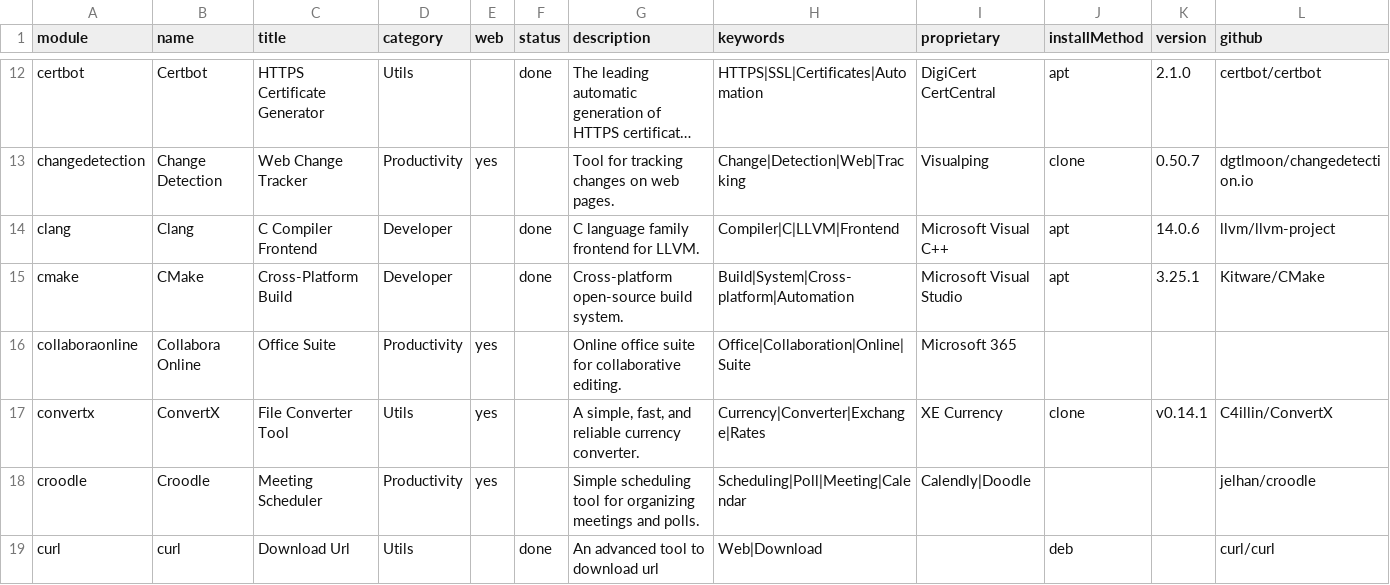
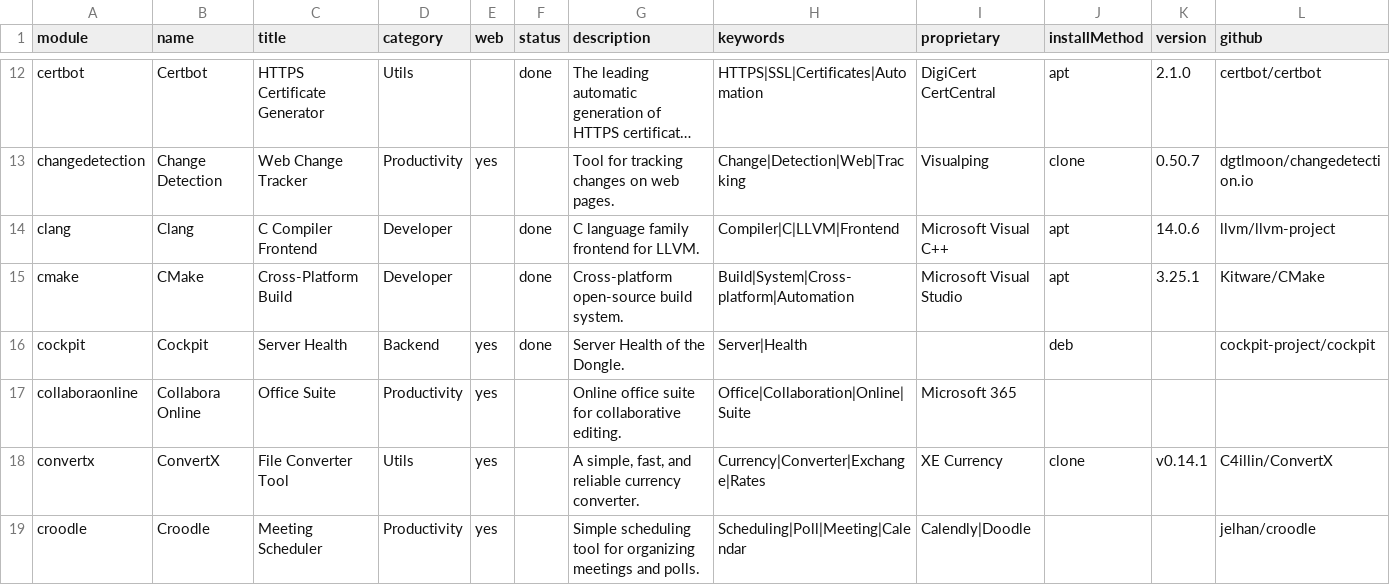
Before and after one commit to MyDongleCloud/Free, a CSV file: private/modules.csv, drawn as a sheet; only a part is shown, gaps mark what is left out; the shorter side is filled out with more unchanged rows; long unchanged cells end in …; the diff names each change by its address in the sheet, - before the commit and + after, or states it on an @@ line.

Commit message:
Add new Cockpit module in dongle image

```diff
--- a/private/modules.csv
+++ b/private/modules.csv
+row 16: cockpit | Cockpit | Server Health | Backend | yes | done | Server Health of the Dongle. | Server|Health |  | deb |  | cockpit-project/cockpit
```
Also changed, not shown: 5 other files.
